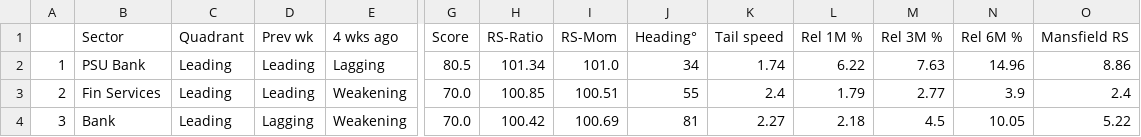
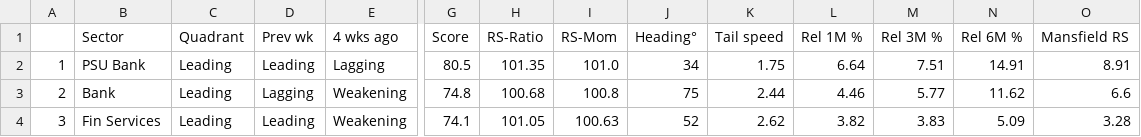
Before and after one commit to dixitdavinder-hue/Sector-Rotation-, a CSV file: docs/sector_rotation.csv, drawn as a sheet; only a part is shown, gaps mark what is left out; the diff covers the shown part only; the diff names each change by its address in the sheet, - before the commit and + after, or states it on an @@ line.

```diff
--- a/docs/sector_rotation.csv
+++ b/docs/sector_rotation.csv
-H2 (RS-Ratio): 101.34
+H2 (RS-Ratio): 101.35
-K2 (Tail speed): 1.74
+K2 (Tail speed): 1.75
-L2 (Rel 1M %): 6.22
+L2 (Rel 1M %): 6.64
-M2 (Rel 3M %): 7.63
+M2 (Rel 3M %): 7.51
-N2 (Rel 6M %): 14.96
+N2 (Rel 6M %): 14.91
-O2 (Mansfield RS): 8.86
+O2 (Mansfield RS): 8.91
-B3 (Sector): Fin Services
+B3 (Sector): Bank
-D3 (Prev wk): Leading
+D3 (Prev wk): Lagging
-G3 (Score): 70.0
+G3 (Score): 74.8
-H3 (RS-Ratio): 100.85
+H3 (RS-Ratio): 100.68
-I3 (RS-Mom): 100.51
+I3 (RS-Mom): 100.8
-J3 (Heading°): 55
+J3 (Heading°): 75
-K3 (Tail speed): 2.4
+K3 (Tail speed): 2.44
-L3 (Rel 1M %): 1.79
+L3 (Rel 1M %): 4.46
-M3 (Rel 3M %): 2.77
+M3 (Rel 3M %): 5.77
-N3 (Rel 6M %): 3.9
+N3 (Rel 6M %): 11.62
-O3 (Mansfield RS): 2.4
+O3 (Mansfield RS): 6.6
-B4 (Sector): Bank
+B4 (Sector): Fin Services
-D4 (Prev wk): Lagging
+D4 (Prev wk): Leading
-G4 (Score): 70.0
+G4 (Score): 74.1
-H4 (RS-Ratio): 100.42
+H4 (RS-Ratio): 101.05
-I4 (RS-Mom): 100.69
+I4 (RS-Mom): 100.63
-J4 (Heading°): 81
+J4 (Heading°): 52
-K4 (Tail speed): 2.27
+K4 (Tail speed): 2.62
-L4 (Rel 1M %): 2.18
+L4 (Rel 1M %): 3.82
-M4 (Rel 3M %): 4.5
+M4 (Rel 3M %): 3.83
-N4 (Rel 6M %): 10.05
+N4 (Rel 6M %): 5.09
-O4 (Mansfield RS): 5.22
+O4 (Mansfield RS): 3.28
```
Also changed, not shown: 136 edited cells elsewhere in this file, docs/positions/pivot_equity.csv, docs/positions/positional_equity.csv, 10 other files.
